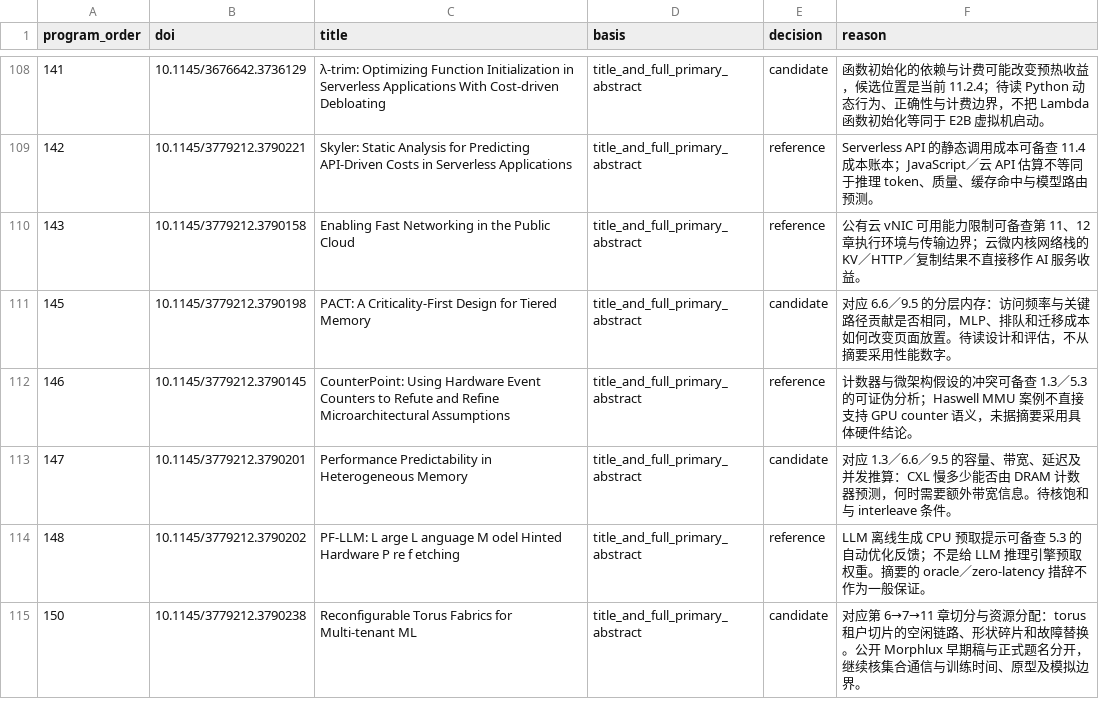
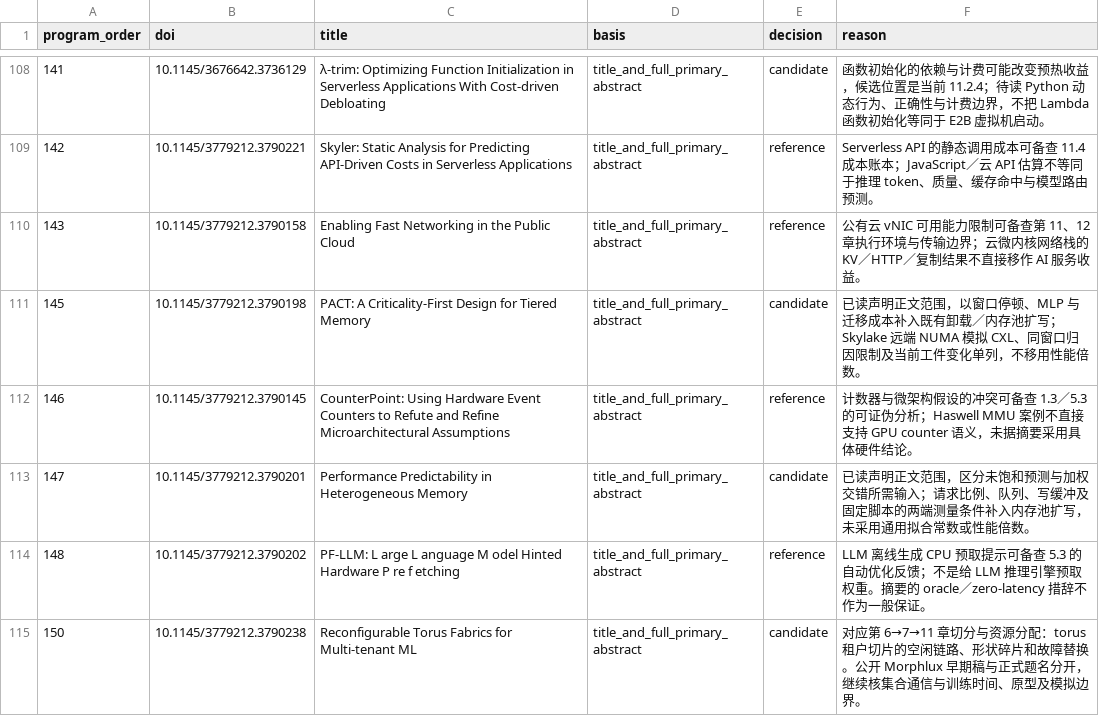
Before and after one commit to bojieli/ai-infra-book, a TSV file: research/2026-infra-survey/screening-asplos-2026.tsv, drawn as a sheet; only a part is shown, gaps mark what is left out.

Commit message:
research: 串联分层内存停顿、迁移收益与推理缓冲

```diff
--- a/research/2026-infra-survey/screening-asplos-2026.tsv
+++ b/research/2026-infra-survey/screening-asplos-2026.tsv
@@ -110,5 +110,5 @@ program_order	doi	title	basis	decision	reason
 143	10.1145/3779212.3790158	Enabling Fast Networking in the Public Cloud	title_and_full_primary_abstract	reference	公有云 vNIC 可用能力限制可备查第 11、12 章执行环境与传输边界；云微内核网络栈的 KV／HTTP／复制结果不直接移作 AI 服务收益。
-145	10.1145/3779212.3790198	PACT: A Criticality-First Design for Tiered Memory	title_and_full_primary_abstract	candidate	对应 6.6／9.5 的分层内存：访问频率与关键路径贡献是否相同，MLP、排队和迁移成本如何改变页面放置。待读设计和评估，不从摘要采用性能数字。
+145	10.1145/3779212.3790198	PACT: A Criticality-First Design for Tiered Memory	title_and_full_primary_abstract	candidate	已读声明正文范围，以窗口停顿、MLP 与迁移成本补入既有卸载／内存池扩写；Skylake 远端 NUMA 模拟 CXL、同窗口归因限制及当前工件变化单列，不移用性能倍数。
 146	10.1145/3779212.3790145	CounterPoint: Using Hardware Event Counters to Refute and Refine Microarchitectural Assumptions	title_and_full_primary_abstract	reference	计数器与微架构假设的冲突可备查 1.3／5.3 的可证伪分析；Haswell MMU 案例不直接支持 GPU counter 语义，未据摘要采用具体硬件结论。
-147	10.1145/3779212.3790201	Performance Predictability in Heterogeneous Memory	title_and_full_primary_abstract	candidate	对应 1.3／6.6／9.5 的容量、带宽、延迟及并发推算：CXL 慢多少能否由 DRAM 计数器预测，何时需要额外带宽信息。待核饱和与 interleave 条件。
+147	10.1145/3779212.3790201	Performance Predictability in Heterogeneous Memory	title_and_full_primary_abstract	candidate	已读声明正文范围，区分未饱和预测与加权交错所需输入；请求比例、队列、写缓冲及固定脚本的两端测量条件补入内存池扩写，未采用通用拟合常数或性能倍数。
 148	10.1145/3779212.3790202	PF-LLM: L arge L anguage M odel Hinted Hardware P re f etching	title_and_full_primary_abstract	reference	LLM 离线生成 CPU 预取提示可备查 5.3 的自动优化反馈；不是给 LLM 推理引擎预取权重。摘要的 oracle／zero-latency 措辞不作为一般保证。
```
Also changed, not shown: 49 other files.
